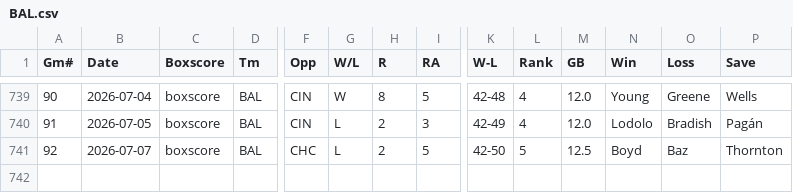
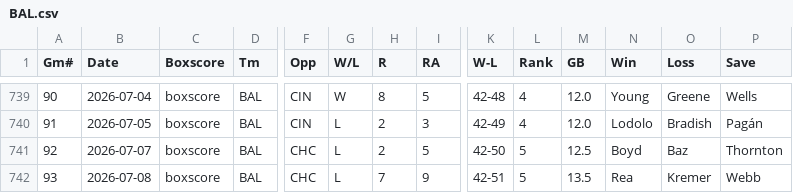
Before and after one commit to ironmanics/mlb-data, a CSV file: data/gamelogs/BAL.csv, drawn as a sheet; only a part is shown, gaps mark what is left out; rows hold the shown columns only; the diff names each change by its address in the sheet, - before the commit and + after, or states it on an @@ line.

Commit message:
Add 1 game(s) for BAL — 2026-07-09

```diff
--- a/data/gamelogs/BAL.csv
+++ b/data/gamelogs/BAL.csv
+row 742: 93 | 2026-07-08 | boxscore | BAL | CHC | L | 7 | 9 | 42-51 | 5 | 13.5 | Rea | Kremer | Webb
```
